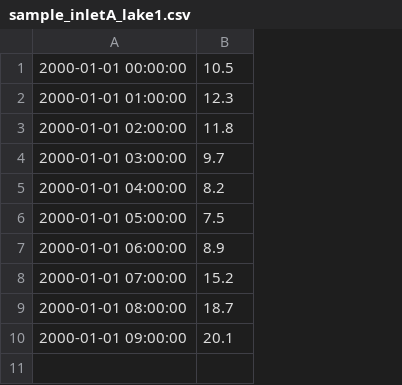
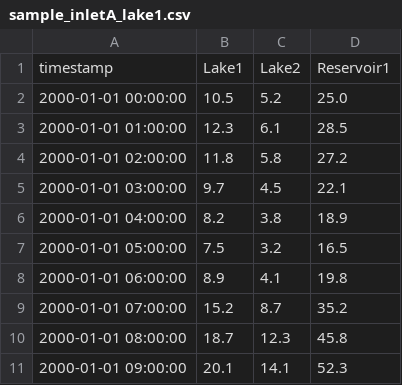
Before and after one commit to mchen15ouedu/EF5, a CSV file: sample_inletA_lake1.csv, drawn as a sheet; addresses are those after the commit; the diff names each change by its address in the sheet, - before the commit and + after, or states it on an @@ line.

Commit message:
fixed bugs that creates errors in lake module.

```diff
--- a/sample_inletA_lake1.csv
+++ b/sample_inletA_lake1.csv
+column C, rows 2-11: 5.2 | 6.1 | 5.8 | 4.5 | 3.8 | 3.2 | 4.1 | 8.7 | 12.3 | 14.1
+column D, rows 2-11: 25.0 | 28.5 | 27.2 | 22.1 | 18.9 | 16.5 | 19.8 | 35.2 | 45.8 | 52.3
+row 1: timestamp | Lake1 | Lake2 | Reservoir1
```
Also changed, not shown: lakes.csv, 16 other files.
